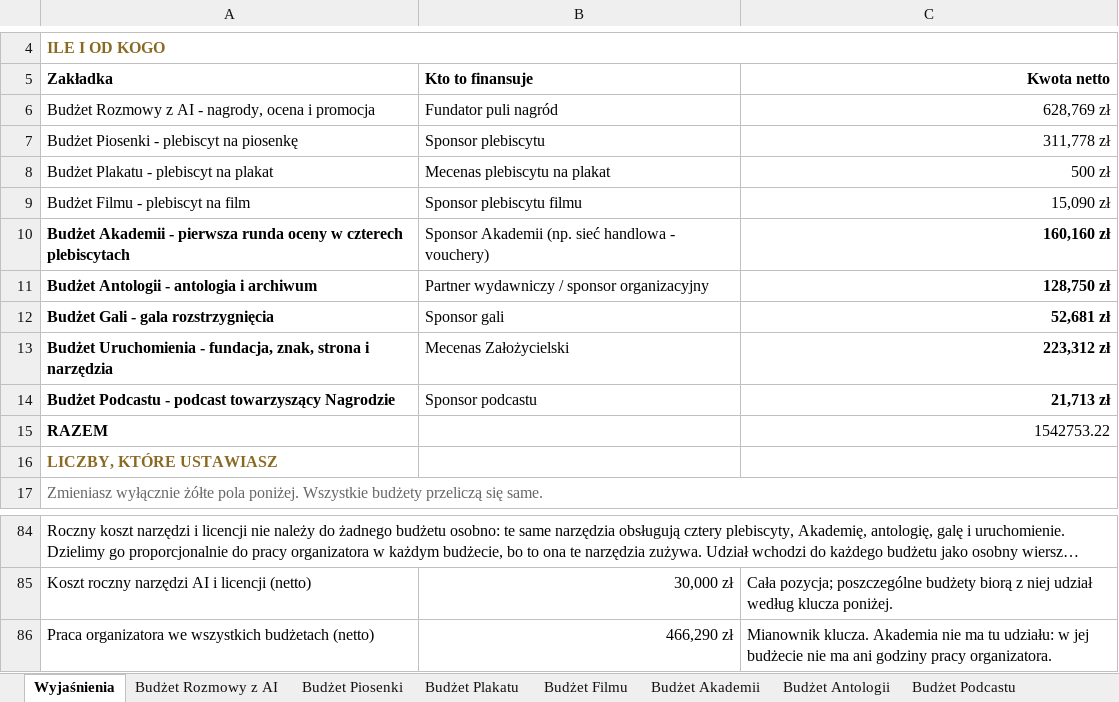
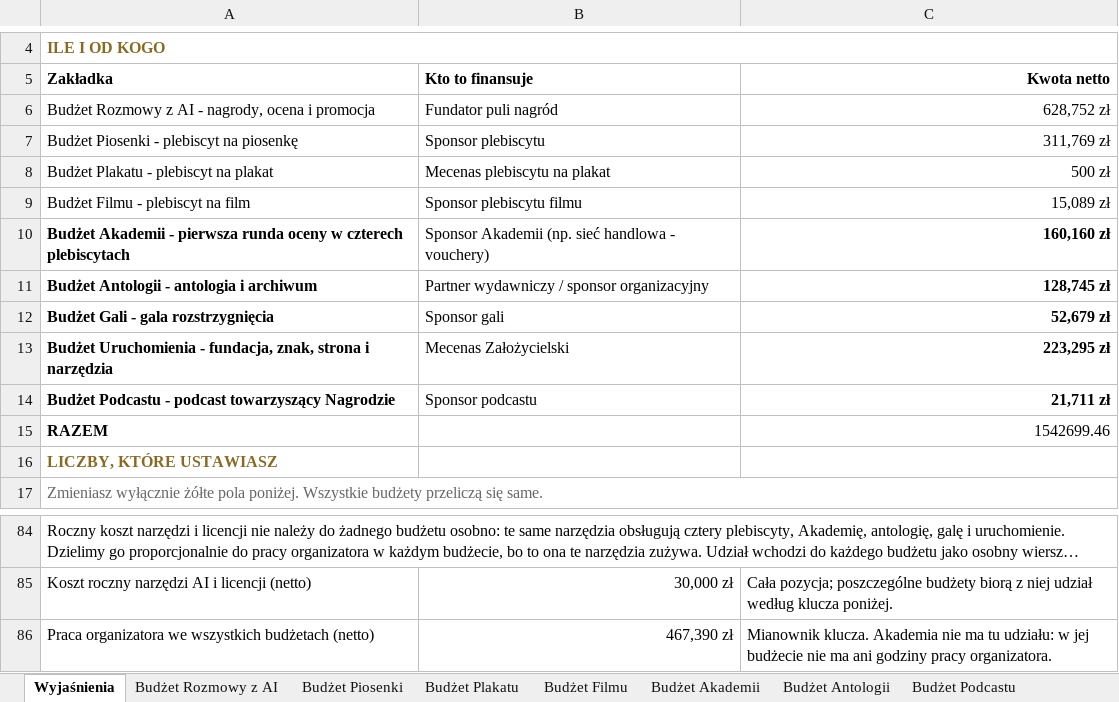
Before and after one commit to kolbinski/konstela, an Excel workbook: budzet-edycji-pierwszej.xlsx, sheet Wyjaśnienia, drawn as a sheet; only a part is shown, gaps mark what is left out; long unchanged cells end in …; values as stored, in another font and other column widths than the file's, no borders; the diff names each change by its address in the sheet, - before the commit and + after, or states it on an @@ line.

```diff
--- a/budzet-edycji-pierwszej.xlsx (sheet Wyjaśnienia)
+++ b/budzet-edycji-pierwszej.xlsx (sheet Wyjaśnienia)
-C6 (Kwota netto): 628,769 zł
+C6 (Kwota netto): 628,752 zł
-C7 (Kwota netto): 311,778 zł
+C7 (Kwota netto): 311,769 zł
-C9 (Kwota netto): 15,090 zł
+C9 (Kwota netto): 15,089 zł
-C11 (Kwota netto): 128,750 zł
+C11 (Kwota netto): 128,745 zł
-C12 (Kwota netto): 52,681 zł
+C12 (Kwota netto): 52,679 zł
-C13 (Kwota netto): 223,312 zł
+C13 (Kwota netto): 223,295 zł
-C14 (Kwota netto): 21,713 zł
+C14 (Kwota netto): 21,711 zł
-C15 (Kwota netto): 1542753.22
+C15 (Kwota netto): 1542699.46
-B86 (Kto to finansuje): 466,290 zł
+B86 (Kto to finansuje): 467,390 zł
```
Also changed, not shown: sheet Budżet Plakatu, sheet Budżet Uruchomienia, sheet Budżet Filmu, sheet Budżet Antologii, sheet Budżet Piosenki, sheet Budżet Rozmowy z AI, 2 more sheets, attachments/zestawienie-zadania.xlsx, 54 other files.
